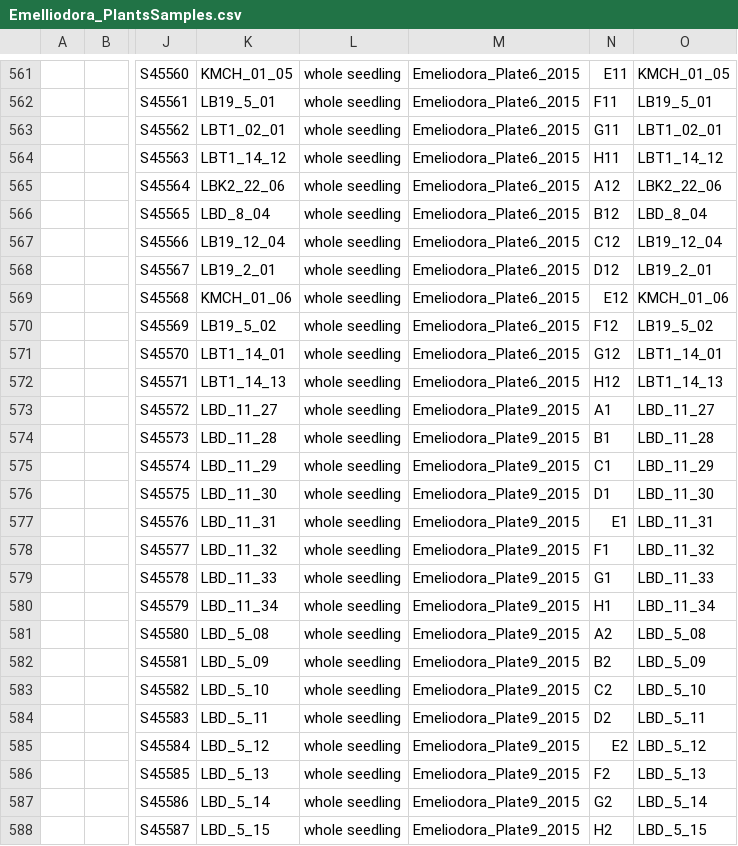
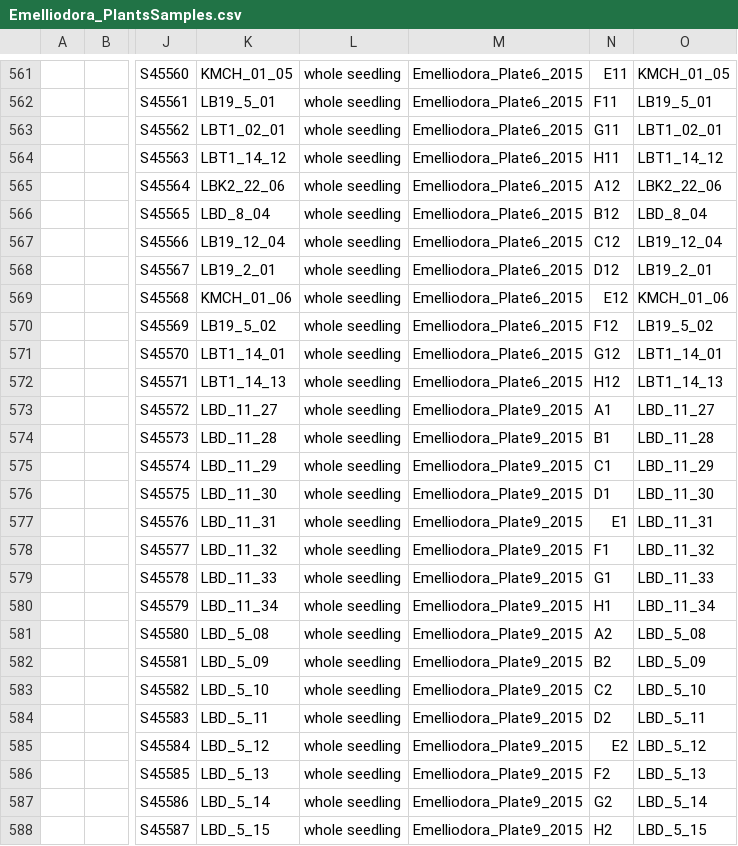
Before and after one commit to forestgenomics/eucalyptus_data, a CSV file: Emelliodora_PlantsSamples.csv, drawn as a sheet; only a part is shown, gaps mark what is left out; the diff covers the shown part only; the diff names each change by its address in the sheet, - before the commit and + after, or states it on an @@ line.

Commit message:
fix another plate name typo

```diff
--- a/Emelliodora_PlantsSamples.csv
+++ b/Emelliodora_PlantsSamples.csv
-M561:M572: Emeliodora_Plate6_2015
+M561:M572: Emelliodora_Plate6_2015
-M573:M588: Emeliodora_Plate9_2015
+M573:M588: Emelliodora_Plate9_2015
```
Also changed, not shown: 164 edited cells elsewhere in this file.
